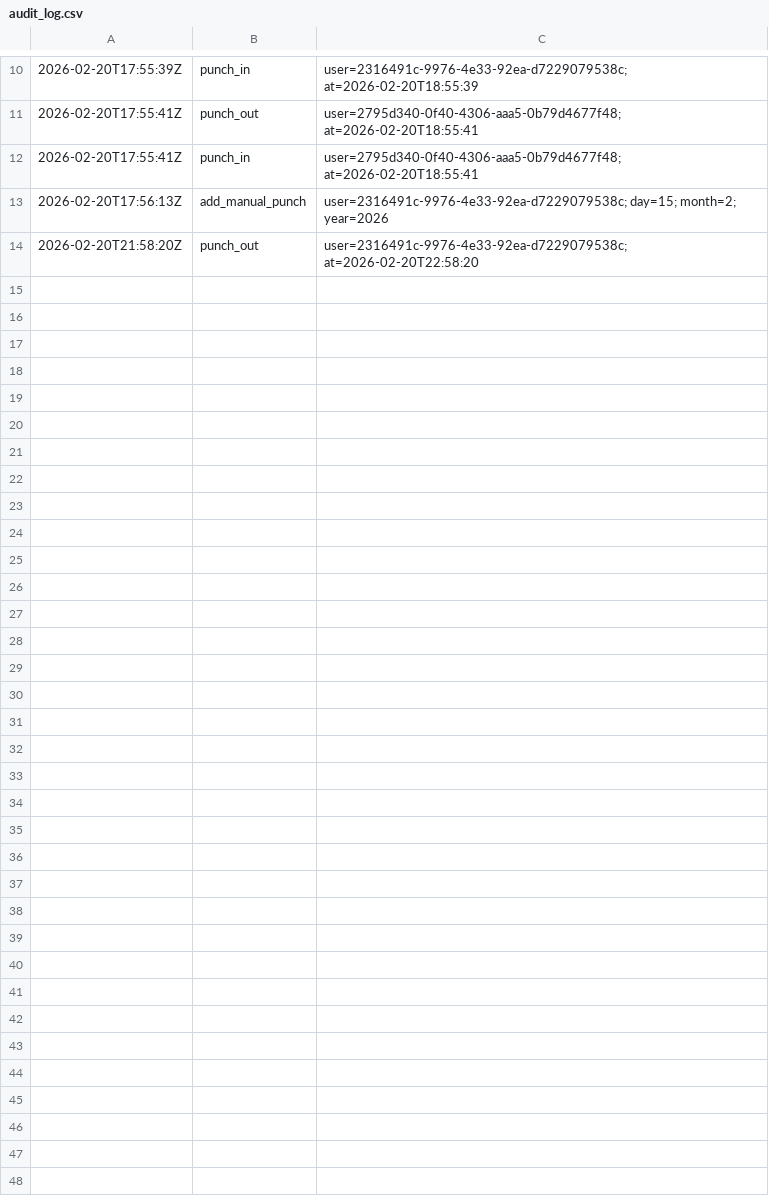
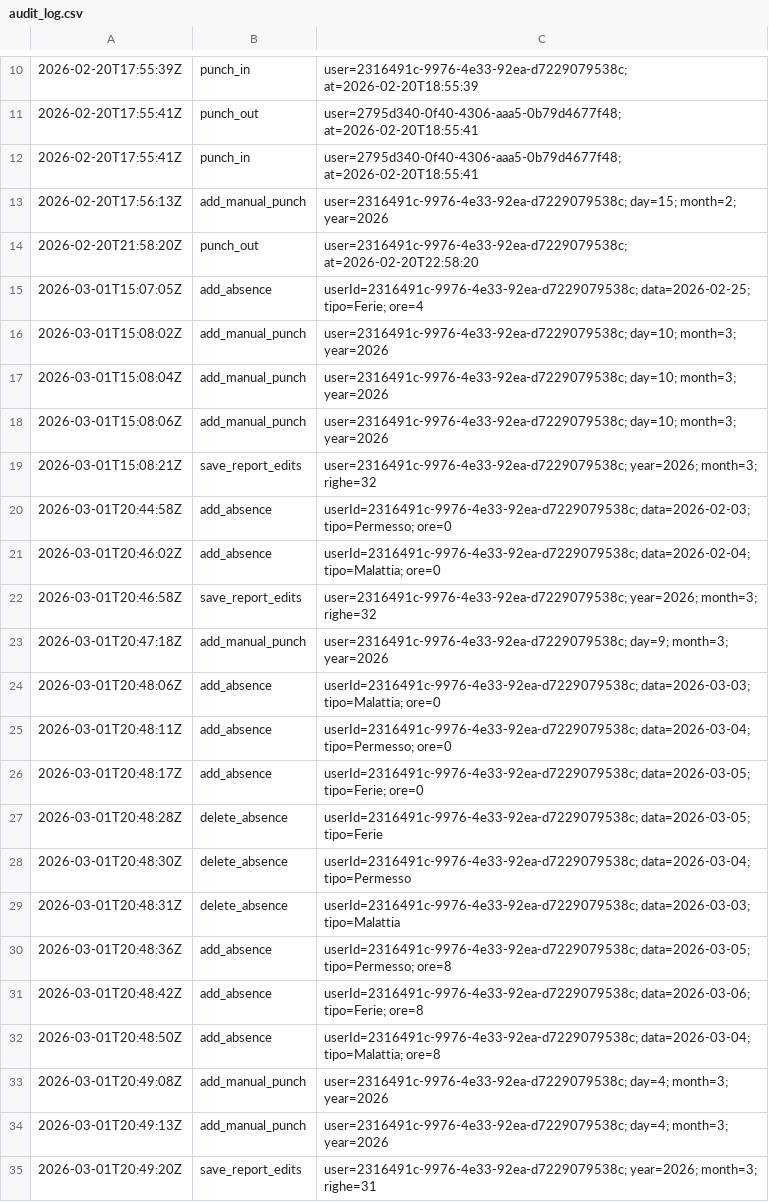
Before and after one commit to jxay28/TimeClockSolution, a CSV file: Dati/audit_log.csv, drawn as a sheet; only a part is shown, gaps mark what is left out; the diff names each change by its address in the sheet, - before the commit and + after, or states it on an @@ line.

Commit message:
Fix report window width and totals for permessi and malattie

```diff
--- a/Dati/audit_log.csv
+++ b/Dati/audit_log.csv
+row 15: 2026-03-01T15:07:05Z | add_absence | userId=2316491c-9976-4e33-92ea-d7229079538c; data=2026-02-25; tipo=Ferie; ore=4
+row 16: 2026-03-01T15:08:02Z | add_manual_punch | user=2316491c-9976-4e33-92ea-d7229079538c; day=10; month=3; year=2026
+row 17: 2026-03-01T15:08:04Z | add_manual_punch | user=2316491c-9976-4e33-92ea-d7229079538c; day=10; month=3; year=2026
+row 18: 2026-03-01T15:08:06Z | add_manual_punch | user=2316491c-9976-4e33-92ea-d7229079538c; day=10; month=3; year=2026
+row 19: 2026-03-01T15:08:21Z | save_report_edits | user=2316491c-9976-4e33-92ea-d7229079538c; year=2026; month=3; righe=32
+row 20: 2026-03-01T20:44:58Z | add_absence | userId=2316491c-9976-4e33-92ea-d7229079538c; data=2026-02-03; tipo=Permesso; ore=0
+row 21: 2026-03-01T20:46:02Z | add_absence | userId=2316491c-9976-4e33-92ea-d7229079538c; data=2026-02-04; tipo=Malattia; ore=0
+row 22: 2026-03-01T20:46:58Z | save_report_edits | user=2316491c-9976-4e33-92ea-d7229079538c; year=2026; month=3; righe=32
+row 23: 2026-03-01T20:47:18Z | add_manual_punch | user=2316491c-9976-4e33-92ea-d7229079538c; day=9; month=3; year=2026
+row 24: 2026-03-01T20:48:06Z | add_absence | userId=2316491c-9976-4e33-92ea-d7229079538c; data=2026-03-03; tipo=Malattia; ore=0
+row 25: 2026-03-01T20:48:11Z | add_absence | userId=2316491c-9976-4e33-92ea-d7229079538c; data=2026-03-04; tipo=Permesso; ore=0
+row 26: 2026-03-01T20:48:17Z | add_absence | userId=2316491c-9976-4e33-92ea-d7229079538c; data=2026-03-05; tipo=Ferie; ore=0
+row 27: 2026-03-01T20:48:28Z | delete_absence | userId=2316491c-9976-4e33-92ea-d7229079538c; data=2026-03-05; tipo=Ferie
+row 28: 2026-03-01T20:48:30Z | delete_absence | userId=2316491c-9976-4e33-92ea-d7229079538c; data=2026-03-04; tipo=Permesso
+row 29: 2026-03-01T20:48:31Z | delete_absence | userId=2316491c-9976-4e33-92ea-d7229079538c; data=2026-03-03; tipo=Malattia
+row 30: 2026-03-01T20:48:36Z | add_absence | userId=2316491c-9976-4e33-92ea-d7229079538c; data=2026-03-05; tipo=Permesso; ore=8
+row 31: 2026-03-01T20:48:42Z | add_absence | userId=2316491c-9976-4e33-92ea-d7229079538c; data=2026-03-06; tipo=Ferie; ore=8
+row 32: 2026-03-01T20:48:50Z | add_absence | userId=2316491c-9976-4e33-92ea-d7229079538c; data=2026-03-04; tipo=Malattia; ore=8
+row 33: 2026-03-01T20:49:08Z | add_manual_punch | user=2316491c-9976-4e33-92ea-d7229079538c; day=4; month=3; year=2026
+row 34: 2026-03-01T20:49:13Z | add_manual_punch | user=2316491c-9976-4e33-92ea-d7229079538c; day=4; month=3; year=2026
+row 35: 2026-03-01T20:49:20Z | save_report_edits | user=2316491c-9976-4e33-92ea-d7229079538c; year=2026; month=3; righe=31
```
Also changed, not shown: Dati/2316491c-9976-4e33-92ea-d7229079538c.csv, 4 other files.
